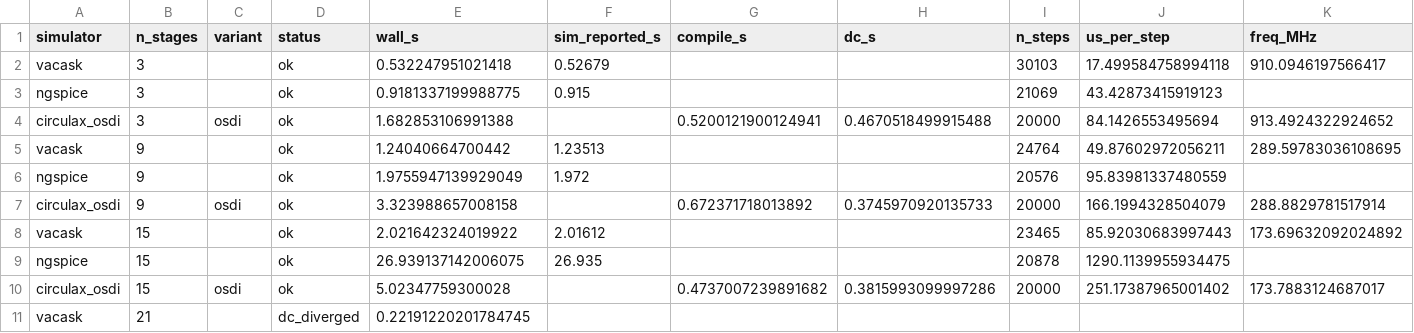
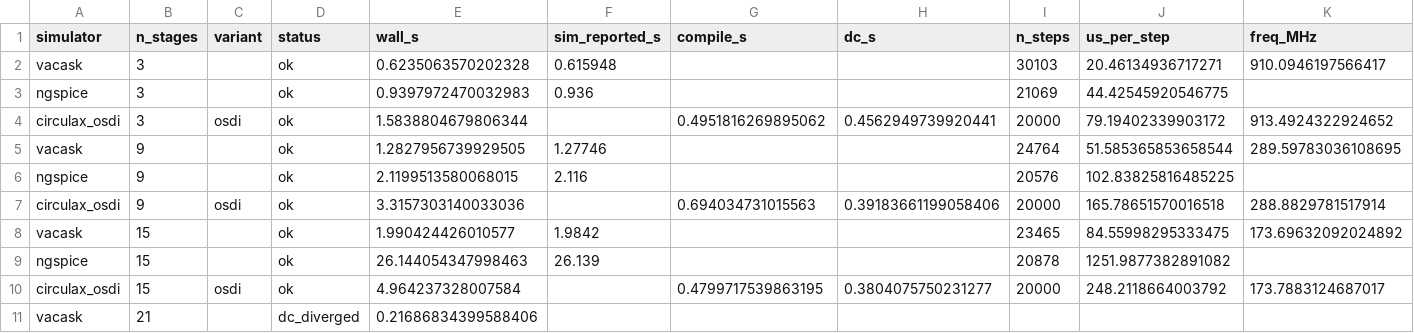
Before and after one commit to gdsfactory/circulax, a CSV file: benchmarks/ring/results.csv, drawn as a sheet; only a part is shown; the diff covers the shown part only; the diff names each change by its address in the sheet, - before the commit and + after, or states it on an @@ line.

```diff
--- a/benchmarks/ring/results.csv
+++ b/benchmarks/ring/results.csv
-E2 (wall_s): 0.532247951021418
+E2 (wall_s): 0.6235063570202328
-F2 (sim_reported_s): 0.52679
+F2 (sim_reported_s): 0.615948
-J2 (us_per_step): 17.499584758994118
+J2 (us_per_step): 20.46134936717271
-E3 (wall_s): 0.9181337199988775
+E3 (wall_s): 0.9397972470032983
-F3 (sim_reported_s): 0.915
+F3 (sim_reported_s): 0.936
-J3 (us_per_step): 43.42873415919123
+J3 (us_per_step): 44.42545920546775
-E4 (wall_s): 1.682853106991388
+E4 (wall_s): 1.5838804679806344
-G4 (compile_s): 0.5200121900124941
+G4 (compile_s): 0.4951816269895062
-H4 (dc_s): 0.4670518499915488
+H4 (dc_s): 0.4562949739920441
-J4 (us_per_step): 84.1426553495694
+J4 (us_per_step): 79.19402339903172
-E5 (wall_s): 1.24040664700442
+E5 (wall_s): 1.2827956739929505
-F5 (sim_reported_s): 1.23513
+F5 (sim_reported_s): 1.27746
-J5 (us_per_step): 49.87602972056211
+J5 (us_per_step): 51.585365853658544
-E6 (wall_s): 1.9755947139929049
+E6 (wall_s): 2.1199513580068015
-F6 (sim_reported_s): 1.972
+F6 (sim_reported_s): 2.116
-J6 (us_per_step): 95.83981337480559
+J6 (us_per_step): 102.83825816485225
-E7 (wall_s): 3.323988657008158
+E7 (wall_s): 3.3157303140033036
-G7 (compile_s): 0.672371718013892
+G7 (compile_s): 0.694034731015563
-H7 (dc_s): 0.3745970920135733
+H7 (dc_s): 0.39183661199058406
-J7 (us_per_step): 166.1994328504079
+J7 (us_per_step): 165.78651570016518
-E8 (wall_s): 2.021642324019922
+E8 (wall_s): 1.990424426010577
-F8 (sim_reported_s): 2.01612
+F8 (sim_reported_s): 1.9842
-J8 (us_per_step): 85.92030683997443
+J8 (us_per_step): 84.55998295333475
-E9 (wall_s): 26.939137142006075
+E9 (wall_s): 26.144054347998463
-F9 (sim_reported_s): 26.935
+F9 (sim_reported_s): 26.139
-J9 (us_per_step): 1290.1139955934475
+J9 (us_per_step): 1251.9877382891082
-E10 (wall_s): 5.02347759300028
+E10 (wall_s): 4.964237328007584
-G10 (compile_s): 0.4737007239891682
+G10 (compile_s): 0.4799717539863195
-H10 (dc_s): 0.3815993099997286
+H10 (dc_s): 0.3804075750231277
-J10 (us_per_step): 251.17387965001402
+J10 (us_per_step): 248.2118664003792
-E11 (wall_s): 0.22191220201784745
+E11 (wall_s): 0.21686834399588406
```
Also changed, not shown: 31 edited cells elsewhere in this file, benchmarks/mul/results.csv, benchmarks/rc/results.csv, 33 other files.
